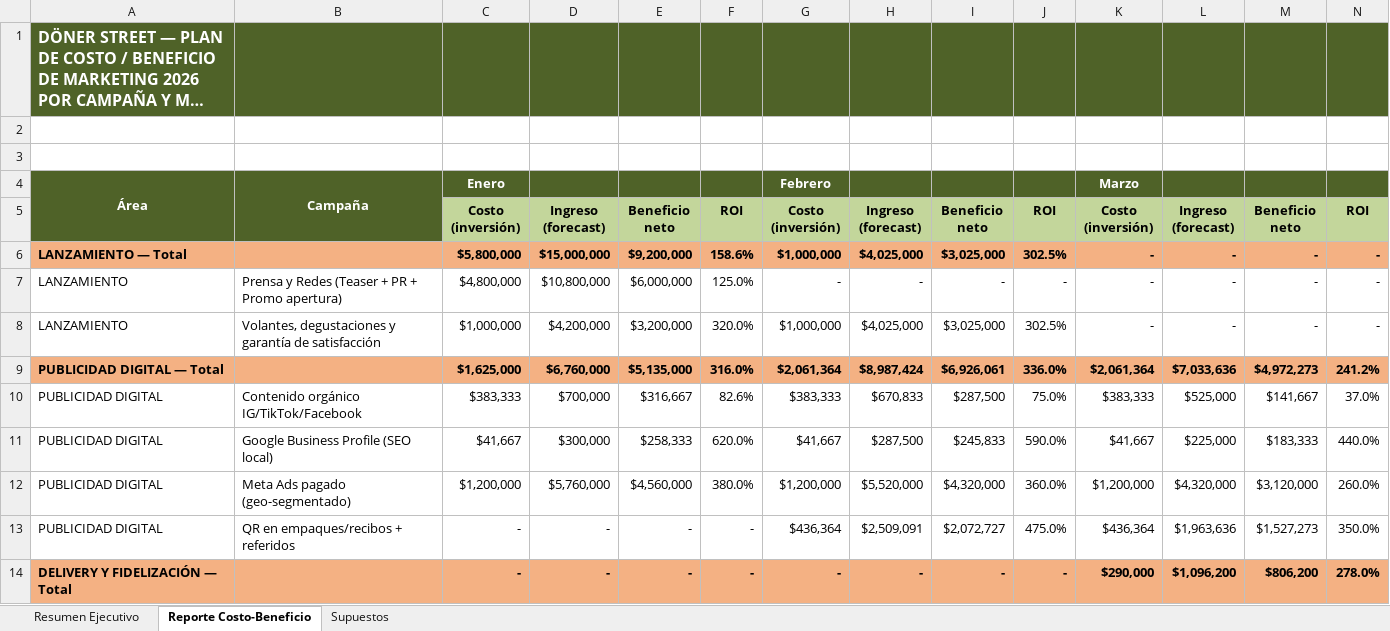
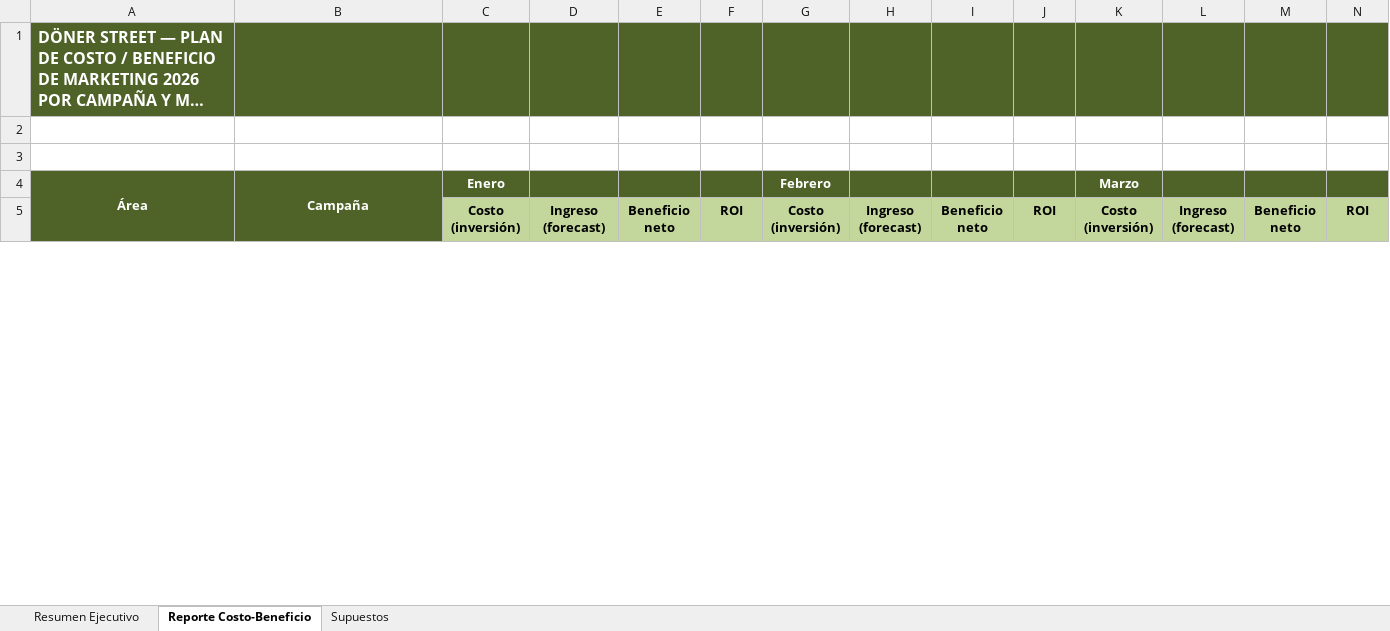
Before and after one commit to vacaica-maker/doner-house, an Excel workbook: Costo_Beneficio_Marketing_por_Campana_y_Mes_2026.xlsx, sheet Reporte Costo-Beneficio, drawn as a sheet; only a part is shown; long unchanged cells end in …; values as stored, in another font and other column widths than the file's, no borders; removed rows and columns are numbered as before the commit, all else as after; rows hold the shown columns only; the diff covers the shown part only; the diff names each change by its address in the sheet, - before the commit and + after, or states it on an @@ line.

```diff
--- a/Costo_Beneficio_Marketing_por_Campana_y_Mes_2026.xlsx (sheet Reporte Costo-Beneficio)
+++ b/Costo_Beneficio_Marketing_por_Campana_y_Mes_2026.xlsx (sheet Reporte Costo-Beneficio)
-row 6: LANZAMIENTO — Total |  | $5,800,000 | $15,000,000 | $9,200,000 | 158.6% | $1,000,000 | $4,025,000 | $3,025,000 | 302.5% | - | - | - | -
-row 7: LANZAMIENTO | Prensa y Redes (Teaser + PR + Promo apertura) | $4,800,000 | $10,800,000 | $6,000,000 | 125.0% | - | - | - | - | - | - | - | -
-row 8: LANZAMIENTO | Volantes, degustaciones y garantía de satisfacción | $1,000,000 | $4,200,000 | $3,200,000 | 320.0% | $1,000,000 | $4,025,000 | $3,025,000 | 302.5% | - | - | - | -
-row 9: PUBLICIDAD DIGITAL — Total |  | $1,625,000 | $6,760,000 | $5,135,000 | 316.0% | $2,061,364 | $8,987,424 | $6,926,061 | 336.0% | $2,061,364 | $7,033,636 | $4,972,273 | 241.2%
-row 10: PUBLICIDAD DIGITAL | Contenido orgánico IG/TikTok/Facebook | $383,333 | $700,000 | $316,667 | 82.6% | $383,333 | $670,833 | $287,500 | 75.0% | $383,333 | $525,000 | $141,667 | 37.0%
-row 11: PUBLICIDAD DIGITAL | Google Business Profile (SEO local) | $41,667 | $300,000 | $258,333 | 620.0% | $41,667 | $287,500 | $245,833 | 590.0% | $41,667 | $225,000 | $183,333 | 440.0%
-row 12: PUBLICIDAD DIGITAL | Meta Ads pagado (geo-segmentado) | $1,200,000 | $5,760,000 | $4,560,000 | 380.0% | $1,200,000 | $5,520,000 | $4,320,000 | 360.0% | $1,200,000 | $4,320,000 | $3,120,000 | 260.0%
-row 13: PUBLICIDAD DIGITAL | QR en empaques/recibos + referidos | - | - | - | - | $436,364 | $2,509,091 | $2,072,727 | 475.0% | $436,364 | $1,963,636 | $1,527,273 | 350.0%
-row 14: DELIVERY Y FIDELIZACIÓN — Total |  | - | - | - | - | - | - | - | - | $290,000 | $1,096,200 | $806,200 | 278.0%
```
Also changed, not shown: 21 added rows, 12 removed rows and 1 edited cell elsewhere in this sheet, sheet Resumen Ejecutivo, sheet Supuestos, charts or pictures, Estados_Financieros_Doner_Street_2026.xlsx, Estados_Financieros_Doner_Street_2027.xlsx, 7 other files.
